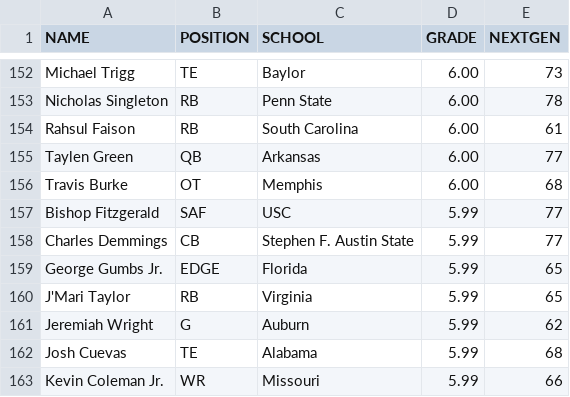
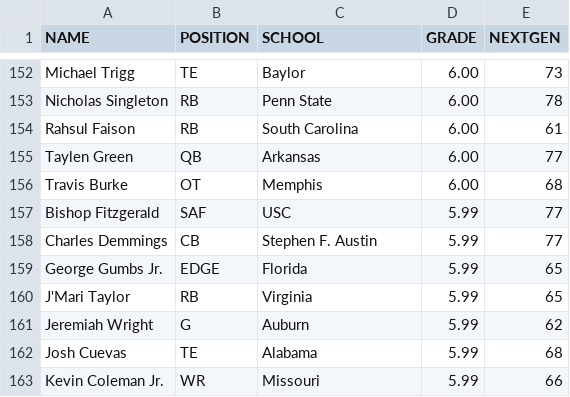
Before and after one commit to cluqueg/nfl-draft-2026, a CSV file: data/raw/nfl-grades.csv, drawn as a sheet; only a part is shown, gaps mark what is left out.

Commit message:
Update nfl-grades.csv

```diff
--- a/data/raw/nfl-grades.csv
+++ b/data/raw/nfl-grades.csv
@@ -157,3 +157,3 @@
 "Bishop Fitzgerald","SAF","USC","5.99","77"
-"Charles Demmings","CB","Stephen F. Austin State","5.99","77"
+"Charles Demmings","CB","Stephen F. Austin","5.99","77"
 "George Gumbs Jr.","EDGE","Florida","5.99","65"
```
